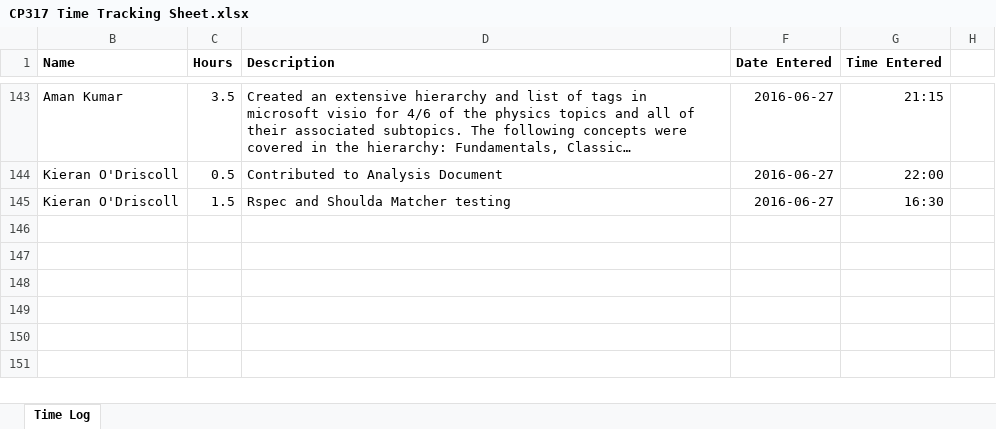
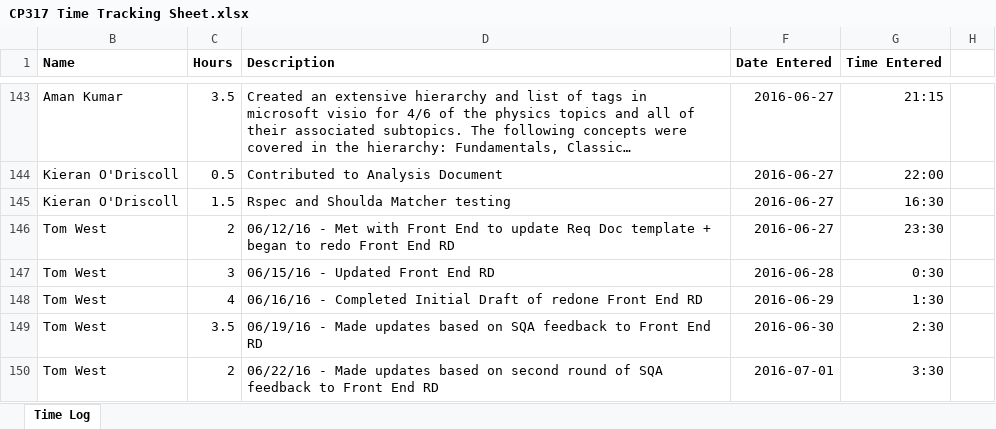
Before and after one commit to UPOD-2016/upod_docs, an Excel workbook: CP317 Time Tracking Sheet.xlsx, sheet Time Log, drawn as a sheet; only a part is shown, gaps mark what is left out; long unchanged cells end in …; values as stored, in another font and other column widths than the file's, no borders; charts and pictures and conditional formats not drawn; the diff names each change by its address in the sheet, - before the commit and + after, or states it on an @@ line.

Commit message:
Input time for Front End Requirements over the last two weeks

```diff
--- a/CP317 Time Tracking Sheet.xlsx (sheet Time Log)
+++ b/CP317 Time Tracking Sheet.xlsx (sheet Time Log)
+row 146: Tom West | 2 | 06/12/16 - Met with Front End to update Req Doc template + began to redo Front End RD | 2016-06-27 | 23:30
+row 147: Tom West | 3 | 06/15/16 - Updated Front End RD | 2016-06-28 | 0:30
+row 148: Tom West | 4 | 06/16/16 - Completed Initial Draft of redone Front End RD | 2016-06-29 | 1:30
+row 149: Tom West | 3.5 | 06/19/16 - Made updates based on SQA feedback to Front End RD | 2016-06-30 | 2:30
+row 150: Tom West | 2 | 06/22/16 - Made updates based on second round of SQA feedback to Front End RD | 2016-07-01 | 3:30
```
Also changed, not shown: charts or pictures.
